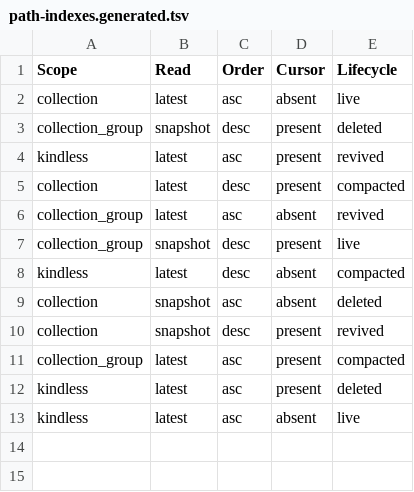
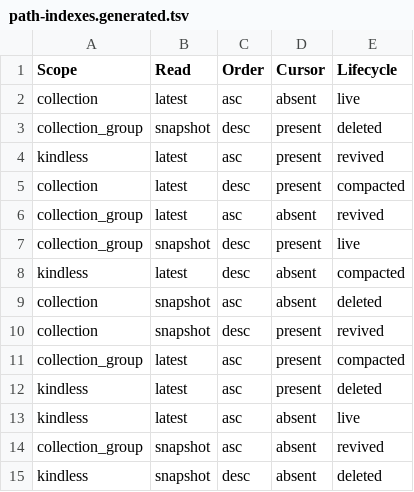
Before and after one commit to t-k/fireemu, a TSV file: crates/fireemu-core-firestore/src/store/path-indexes.generated.tsv, drawn as a sheet.

Commit message:
test: address the coordinator review of refactor/firestore-path-indexes

```diff
--- a/crates/fireemu-core-firestore/src/store/path-indexes.generated.tsv
+++ b/crates/fireemu-core-firestore/src/store/path-indexes.generated.tsv
@@ -13 +13,3 @@ kindless	latest	asc	present	deleted
 kindless	latest	asc	absent	live
+collection_group	snapshot	asc	absent	revived
+kindless	snapshot	desc	absent	deleted
```
Also changed, not shown: 1 other file.
